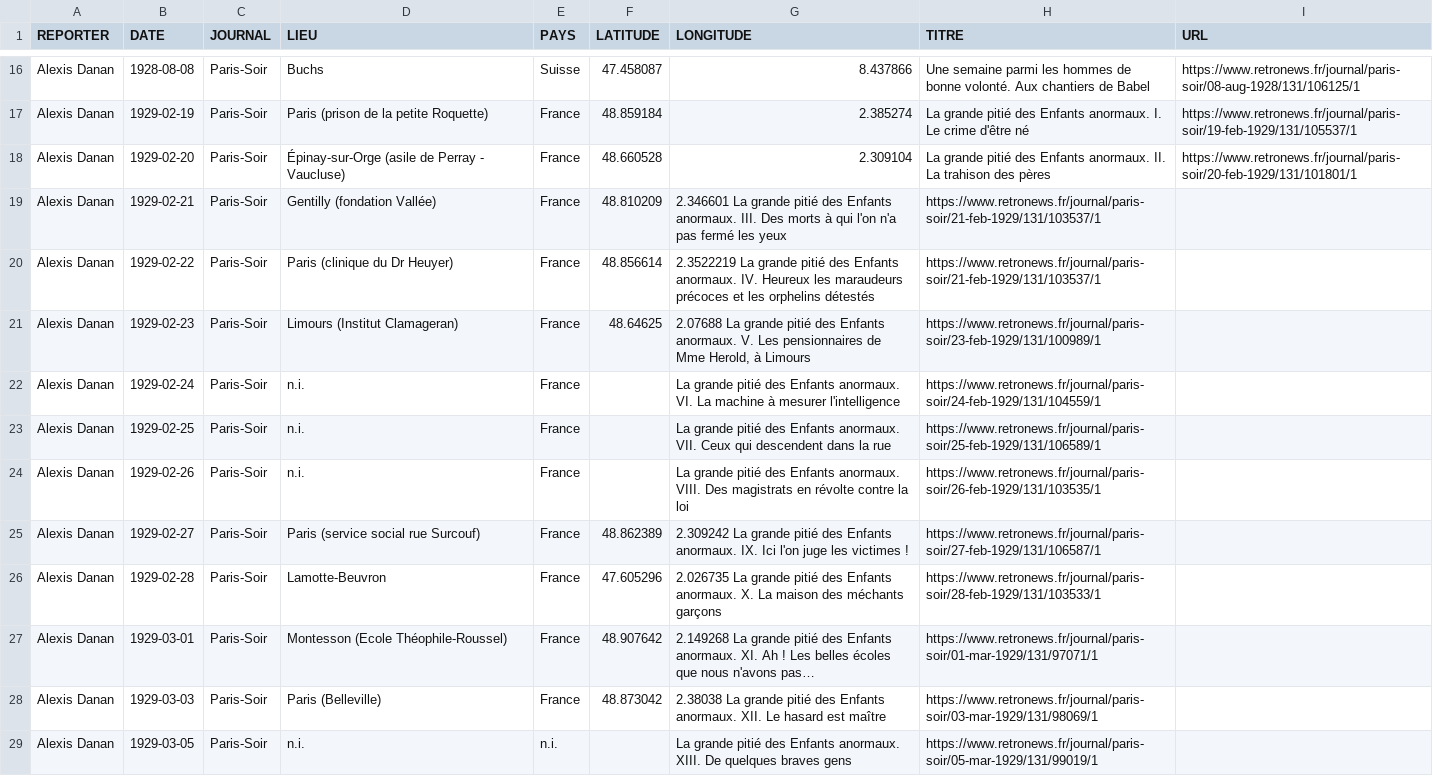
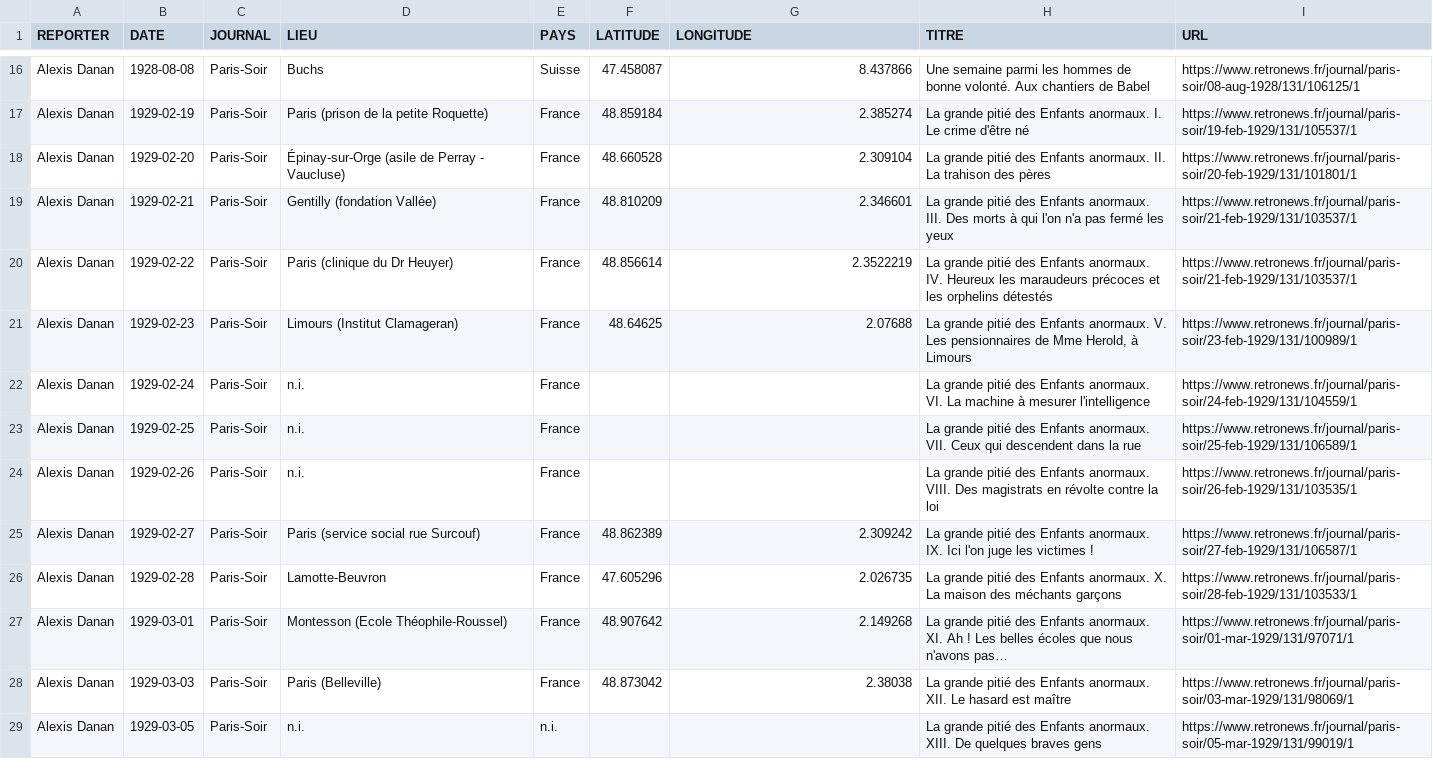
Before and after one commit to gillesbastin/les-arpenteurs, a TSV file: data/reportages/danan.tsv, drawn as a sheet; only a part is shown, gaps mark what is left out; the diff covers the shown part only.

Commit message:
Update danan.tsv

```diff
--- a/data/reportages/danan.tsv
+++ b/data/reportages/danan.tsv
@@ -18,12 +18,12 @@ Alexis Danan	1929-02-19	Paris-Soir	Paris (prison de la petite Roquette)	France	4
 Alexis Danan	1929-02-20	Paris-Soir	Épinay-sur-Orge (asile de Perray - Vaucluse)	France	48.660528	2.309104	La grande pitié des Enfants anormaux. II. La trahison des pères	https://www.retronews.fr/journal/paris-soir/20-feb-1929/131/101801/1
-Alexis Danan	1929-02-21	Paris-Soir	Gentilly (fondation Vallée)	France	48.810209	2.346601 La grande pitié des Enfants anormaux. III. Des morts à qui l'on n'a pas fermé les yeux	https://www.retronews.fr/journal/paris-soir/21-feb-1929/131/103537/1
-Alexis Danan	1929-02-22	Paris-Soir	Paris (clinique du Dr Heuyer)	France	48.856614	2.3522219 La grande pitié des Enfants anormaux. IV. Heureux les maraudeurs précoces et les orphelins détestés	https://www.retronews.fr/journal/paris-soir/21-feb-1929/131/103537/1
-Alexis Danan	1929-02-23	Paris-Soir	Limours (Institut Clamageran)	France	48.64625	2.07688 La grande pitié des Enfants anormaux. V. Les pensionnaires de Mme Herold, à Limours	https://www.retronews.fr/journal/paris-soir/23-feb-1929/131/100989/1
-Alexis Danan	1929-02-24	Paris-Soir	n.i.	France		 La grande pitié des Enfants anormaux. VI. La machine à mesurer l'intelligence	https://www.retronews.fr/journal/paris-soir/24-feb-1929/131/104559/1
-Alexis Danan	1929-02-25	Paris-Soir	n.i.	France		 La grande pitié des Enfants anormaux. VII. Ceux qui descendent dans la rue	https://www.retronews.fr/journal/paris-soir/25-feb-1929/131/106589/1
-Alexis Danan	1929-02-26	Paris-Soir	n.i.	France		 La grande pitié des Enfants anormaux. VIII. Des magistrats en révolte contre la loi	https://www.retronews.fr/journal/paris-soir/26-feb-1929/131/103535/1
-Alexis Danan	1929-02-27	Paris-Soir	Paris (service social rue Surcouf)	France	48.862389	2.309242 La grande pitié des Enfants anormaux. IX. Ici l'on juge les victimes !	https://www.retronews.fr/journal/paris-soir/27-feb-1929/131/106587/1
-Alexis Danan	1929-02-28	Paris-Soir	Lamotte-Beuvron	France	47.605296	2.026735 La grande pitié des Enfants anormaux. X. La maison des méchants garçons	https://www.retronews.fr/journal/paris-soir/28-feb-1929/131/103533/1
-Alexis Danan	1929-03-01	Paris-Soir	Montesson (Ecole Théophile-Roussel)	France	48.907642	2.149268 La grande pitié des Enfants anormaux. XI. Ah ! Les belles écoles que nous n'avons pas…	https://www.retronews.fr/journal/paris-soir/01-mar-1929/131/97071/1
-Alexis Danan	1929-03-03	Paris-Soir	Paris (Belleville)	France	48.873042	2.38038 La grande pitié des Enfants anormaux. XII. Le hasard est maître	https://www.retronews.fr/journal/paris-soir/03-mar-1929/131/98069/1
-Alexis Danan	1929-03-05	Paris-Soir	n.i.	n.i.		 La grande pitié des Enfants anormaux. XIII. De quelques braves gens	https://www.retronews.fr/journal/paris-soir/05-mar-1929/131/99019/1
+Alexis Danan	1929-02-21	Paris-Soir	Gentilly (fondation Vallée)	France	48.810209	2.346601	La grande pitié des Enfants anormaux. III. Des morts à qui l'on n'a pas fermé les yeux	https://www.retronews.fr/journal/paris-soir/21-feb-1929/131/103537/1
+Alexis Danan	1929-02-22	Paris-Soir	Paris (clinique du Dr Heuyer)	France	48.856614	2.3522219	La grande pitié des Enfants anormaux. IV. Heureux les maraudeurs précoces et les orphelins détestés	https://www.retronews.fr/journal/paris-soir/21-feb-1929/131/103537/1
+Alexis Danan	1929-02-23	Paris-Soir	Limours (Institut Clamageran)	France	48.64625	2.07688	La grande pitié des Enfants anormaux. V. Les pensionnaires de Mme Herold, à Limours	https://www.retronews.fr/journal/paris-soir/23-feb-1929/131/100989/1
+Alexis Danan	1929-02-24	Paris-Soir	n.i.	France			La grande pitié des Enfants anormaux. VI. La machine à mesurer l'intelligence	https://www.retronews.fr/journal/paris-soir/24-feb-1929/131/104559/1
+Alexis Danan	1929-02-25	Paris-Soir	n.i.	France			La grande pitié des Enfants anormaux. VII. Ceux qui descendent dans la rue	https://www.retronews.fr/journal/paris-soir/25-feb-1929/131/106589/1
+Alexis Danan	1929-02-26	Paris-Soir	n.i.	France			La grande pitié des Enfants anormaux. VIII. Des magistrats en révolte contre la loi	https://www.retronews.fr/journal/paris-soir/26-feb-1929/131/103535/1
+Alexis Danan	1929-02-27	Paris-Soir	Paris (service social rue Surcouf)	France	48.862389	2.309242	La grande pitié des Enfants anormaux. IX. Ici l'on juge les victimes !	https://www.retronews.fr/journal/paris-soir/27-feb-1929/131/106587/1
+Alexis Danan	1929-02-28	Paris-Soir	Lamotte-Beuvron	France	47.605296	2.026735	La grande pitié des Enfants anormaux. X. La maison des méchants garçons	https://www.retronews.fr/journal/paris-soir/28-feb-1929/131/103533/1
+Alexis Danan	1929-03-01	Paris-Soir	Montesson (Ecole Théophile-Roussel)	France	48.907642	2.149268	La grande pitié des Enfants anormaux. XI. Ah ! Les belles écoles que nous n'avons pas…	https://www.retronews.fr/journal/paris-soir/01-mar-1929/131/97071/1
+Alexis Danan	1929-03-03	Paris-Soir	Paris (Belleville)	France	48.873042	2.38038	La grande pitié des Enfants anormaux. XII. Le hasard est maître	https://www.retronews.fr/journal/paris-soir/03-mar-1929/131/98069/1
+Alexis Danan	1929-03-05	Paris-Soir	n.i.	n.i.			La grande pitié des Enfants anormaux. XIII. De quelques braves gens	https://www.retronews.fr/journal/paris-soir/05-mar-1929/131/99019/1
```
Also changed, not shown: 12 edited cells elsewhere in this file.
